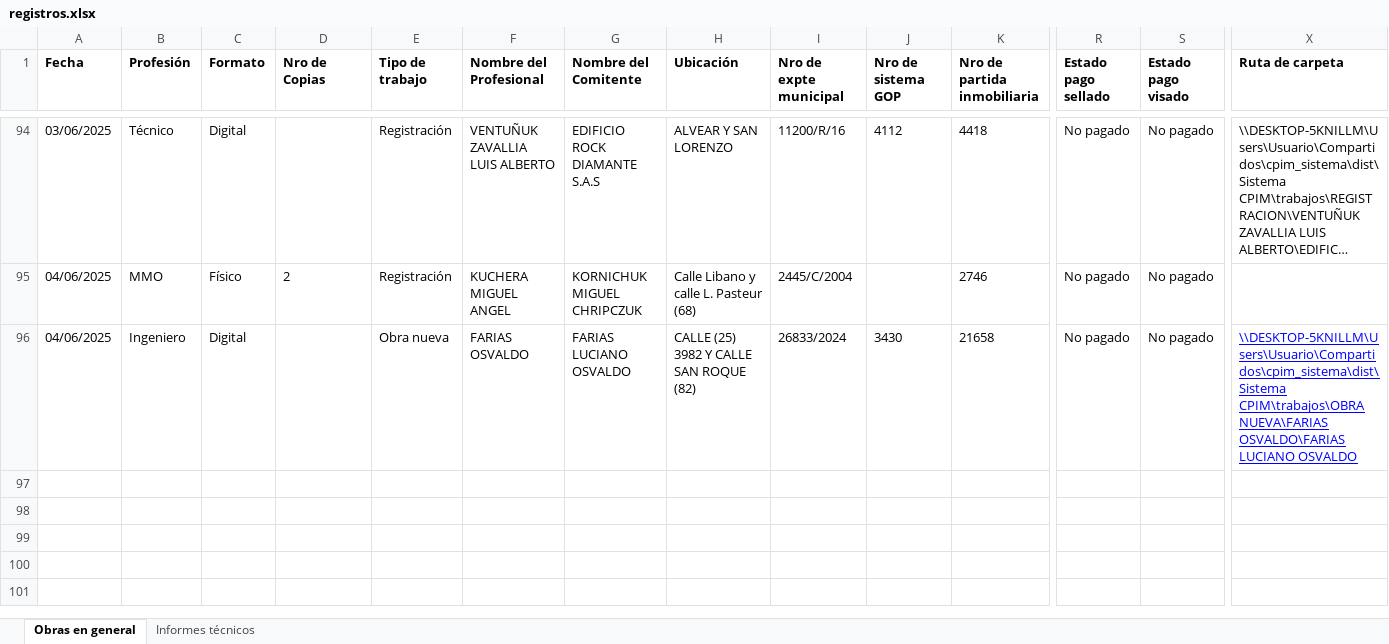
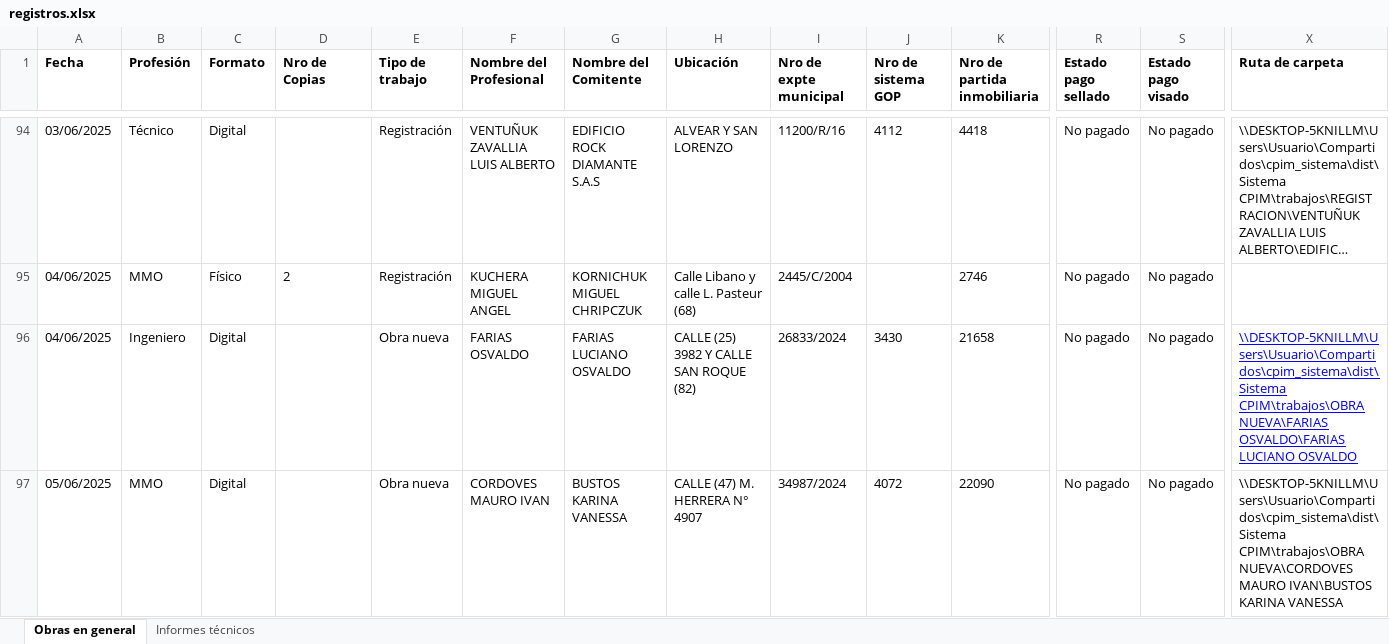
Before and after one commit to Sandeje96/Gestion-expedientes-cpim, an Excel workbook: dist/Sistema CPIM/registros.xlsx, sheet Obras en general, drawn as a sheet; only a part is shown, gaps mark what is left out; long unchanged cells end in …; values as stored, in another font and other column widths than the file's, no borders; rows hold the shown columns only; the diff covers the shown part only; the diff names each change by its address in the sheet, - before the commit and + after, or states it on an @@ line.

```diff
--- a/dist/Sistema CPIM/registros.xlsx (sheet Obras en general)
+++ b/dist/Sistema CPIM/registros.xlsx (sheet Obras en general)
+row 97: 05/06/2025 | MMO | Digital |  | Obra nueva | CORDOVES MAURO IVAN | BUSTOS KARINA VANESSA | CALLE (47) M. HERRERA N° 4907 | 34987/2024 | 4072 | 22090 | No pagado | No pagado | \\DESKTOP-5KNILLM\Users\Usuario\Compartidos\cpim_sistema\dist\Sistema CPIM\trabajos\OBRA NUEVA\CORDOVES MAURO IVAN\BUSTOS KARINA VANESSA
```
Also changed, not shown: 1 added row and 3 edited cells elsewhere in this sheet, registros.xlsx, 14 other files.
